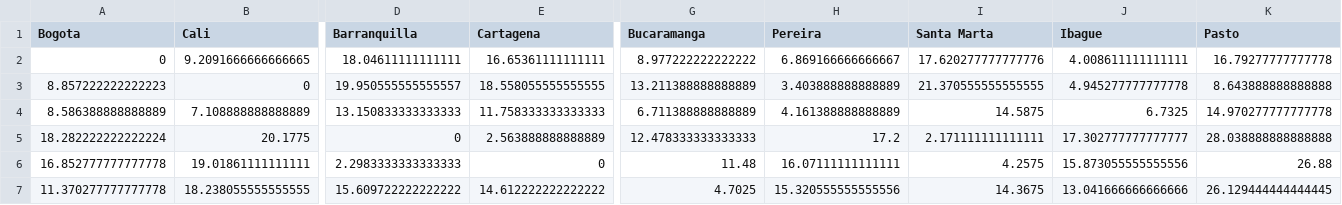
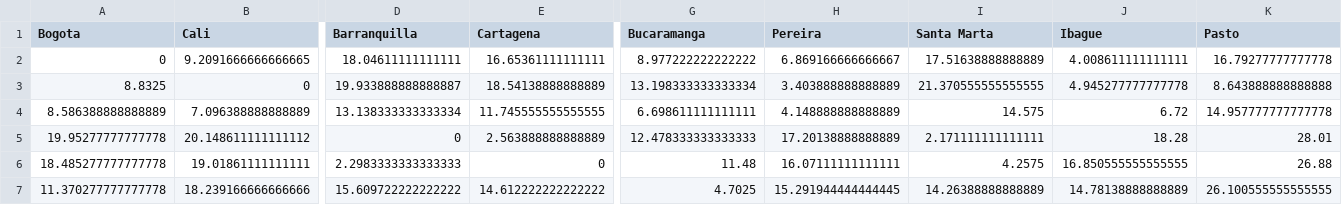
Before and after one commit to Straver00/RNA-01, a CSV file: trabajo-1/df_tiempos_viajes.csv, drawn as a sheet; only a part is shown, gaps mark what is left out; removed rows and columns are numbered as before the commit, all else as after; rows hold the shown columns only; the diff covers the shown part only; the diff names each change by its address in the sheet, - before the commit and + after, or states it on an @@ line.

```diff
--- a/trabajo-1/df_tiempos_viajes.csv
+++ b/trabajo-1/df_tiempos_viajes.csv
-I2 (Santa Marta): 17.620277777777776
+I2 (Santa Marta): 17.51638888888889
-A3 (Bogota): 8.857222222222223
+A3 (Bogota): 8.8325
-D3 (Barranquilla): 19.950555555555557
+D3 (Barranquilla): 19.933888888888887
-E3 (Cartagena): 18.558055555555555
+E3 (Cartagena): 18.54138888888889
-G3 (Bucaramanga): 13.211388888888889
+G3 (Bucaramanga): 13.198333333333334
-B4 (Cali): 7.108888888888889
+B4 (Cali): 7.096388888888889
-D4 (Barranquilla): 13.150833333333333
+D4 (Barranquilla): 13.138333333333334
-E4 (Cartagena): 11.758333333333333
+E4 (Cartagena): 11.745555555555555
-G4 (Bucaramanga): 6.711388888888889
+G4 (Bucaramanga): 6.698611111111111
-H4 (Pereira): 4.161388888888889
+H4 (Pereira): 4.148888888888889
-I4 (Santa Marta): 14.5875
+I4 (Santa Marta): 14.575
-J4 (Ibague): 6.7325
+J4 (Ibague): 6.72
-K4 (Pasto): 14.970277777777778
+K4 (Pasto): 14.957777777777778
-row 5: 18.282222222222224 | 20.1775 | 0 | 2.563888888888889 | 12.478333333333333 | 17.2 | 2.171111111111111 | 17.302777777777777 | 28.038888888888888
+row 5: 19.95277777777778 | 20.148611111111112 | 0 | 2.563888888888889 | 12.478333333333333 | 17.20138888888889 | 2.171111111111111 | 18.28 | 28.01
-A6 (Bogota): 16.852777777777778
+A6 (Bogota): 18.485277777777778
-J6 (Ibague): 15.873055555555556
+J6 (Ibague): 16.850555555555555
-B7 (Cali): 18.238055555555555
+B7 (Cali): 18.239166666666666
-H7 (Pereira): 15.320555555555556
+H7 (Pereira): 15.291944444444445
-I7 (Santa Marta): 14.3675
+I7 (Santa Marta): 14.26388888888889
-J7 (Ibague): 13.041666666666666
+J7 (Ibague): 14.78138888888889
-K7 (Pasto): 26.129444444444445
+K7 (Pasto): 26.100555555555555
```
Also changed, not shown: 1 added row, 1 removed row and 32 edited cells elsewhere in this file, trabajo-1/df_costo_total.csv, trabajo-1/df_distancias.csv, 25 other files.
